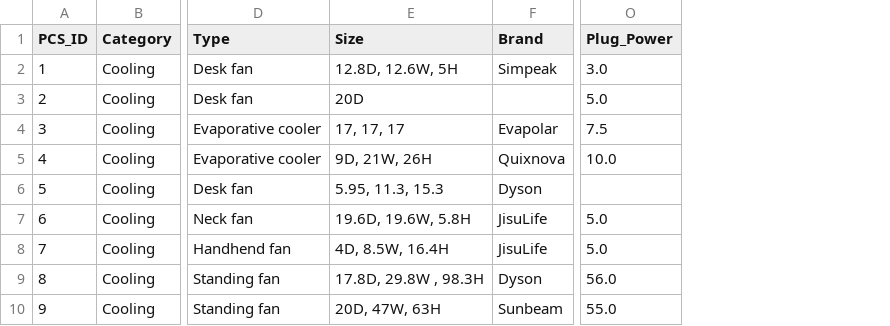
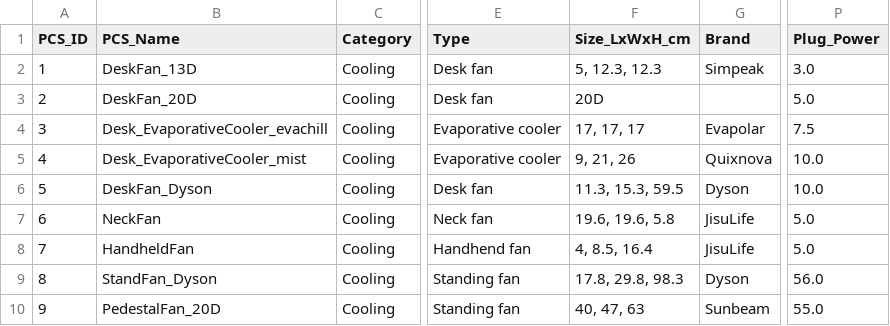
Before and after one commit to IEQLab/pcs_database, a CSV file: data/metadata/combined_trial_metadata.csv, drawn as a sheet; only a part is shown, gaps mark what is left out; removed rows and columns are numbered as before the commit, all else as after; the diff covers the shown part only; the diff names each change by its address in the sheet, - before the commit and + after, or states it on an @@ line.

```diff
--- a/data/metadata/combined_trial_metadata.csv
+++ b/data/metadata/combined_trial_metadata.csv
+column B (PCS_Name), rows 2-10: DeskFan_13D | DeskFan_20D | Desk_EvaporativeCooler_evachill | Desk_EvaporativeCooler_mist | DeskFan_Dyson | NeckFan | HandheldFan | StandFan_Dyson | PedestalFan_20D
-column E (Size), rows 2-10: 12.8D, 12.6W, 5H | 20D | 17, 17, 17 | 9D, 21W, 26H | 5.95, 11.3, 15.3 | 19.6D, 19.6W, 5.8H | 4D, 8.5W, 16.4H | 17.8D, 29.8W , 98.3H | 20D, 47W, 63H
+column F (Size_LxWxH_cm), rows 2-10: 5, 12.3, 12.3 | 20D | 17, 17, 17 | 9, 21, 26 | 11.3, 15.3, 59.5 | 19.6, 19.6, 5.8 | 4, 8.5, 16.4 | 17.8, 29.8, 98.3 | 40, 47, 63
-P6 (Plug_Power): (empty)
+P6 (Plug_Power): 10.0
```
Also changed, not shown: 1 added row, 1 removed row, 13 edited cells and row numbers in column A elsewhere in this file, data/pcs_database.csv.
